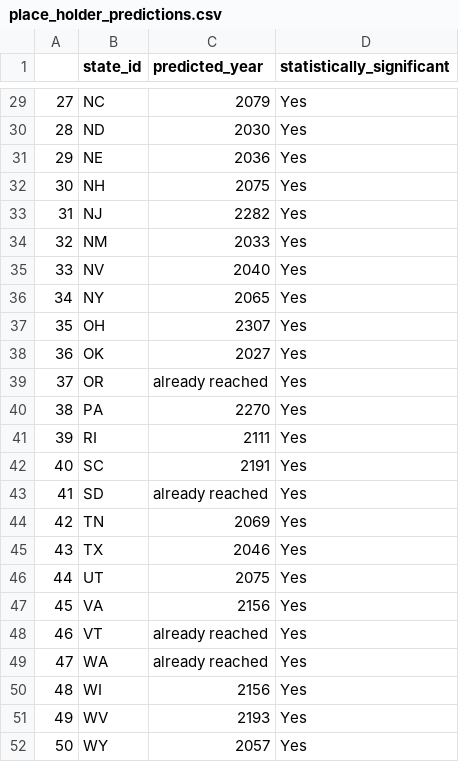
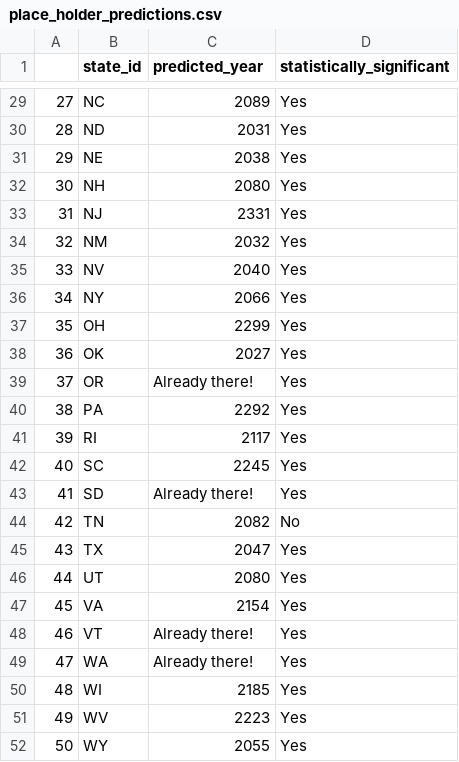
Before and after one commit to capp30122-watts-up/watts_up, a CSV file: data_sources/place_holder_predictions.csv, drawn as a sheet; only a part is shown, gaps mark what is left out; the diff covers the shown part only.

```diff
--- a/data_sources/place_holder_predictions.csv
+++ b/data_sources/place_holder_predictions.csv
@@ -29,24 +29,24 @@
-27,NC,2079,Yes
-28,ND,2030,Yes
-29,NE,2036,Yes
-30,NH,2075,Yes
-31,NJ,2282,Yes
-32,NM,2033,Yes
+27,NC,2089,Yes
+28,ND,2031,Yes
+29,NE,2038,Yes
+30,NH,2080,Yes
+31,NJ,2331,Yes
+32,NM,2032,Yes
 33,NV,2040,Yes
-34,NY,2065,Yes
-35,OH,2307,Yes
+34,NY,2066,Yes
+35,OH,2299,Yes
 36,OK,2027,Yes
-37,OR,already reached,Yes
-38,PA,2270,Yes
-39,RI,2111,Yes
-40,SC,2191,Yes
-41,SD,already reached,Yes
-42,TN,2069,Yes
-43,TX,2046,Yes
-44,UT,2075,Yes
-45,VA,2156,Yes
-46,VT,already reached,Yes
-47,WA,already reached,Yes
-48,WI,2156,Yes
-49,WV,2193,Yes
-50,WY,2057,Yes
+37,OR,Already there!,Yes
+38,PA,2292,Yes
+39,RI,2117,Yes
+40,SC,2245,Yes
+41,SD,Already there!,Yes
+42,TN,2082,No
+43,TX,2047,Yes
+44,UT,2080,Yes
+45,VA,2154,Yes
+46,VT,Already there!,Yes
+47,WA,Already there!,Yes
+48,WI,2185,Yes
+49,WV,2223,Yes
+50,WY,2055,Yes
```
Also changed, not shown: 22 edited cells elsewhere in this file, 7 other files.
